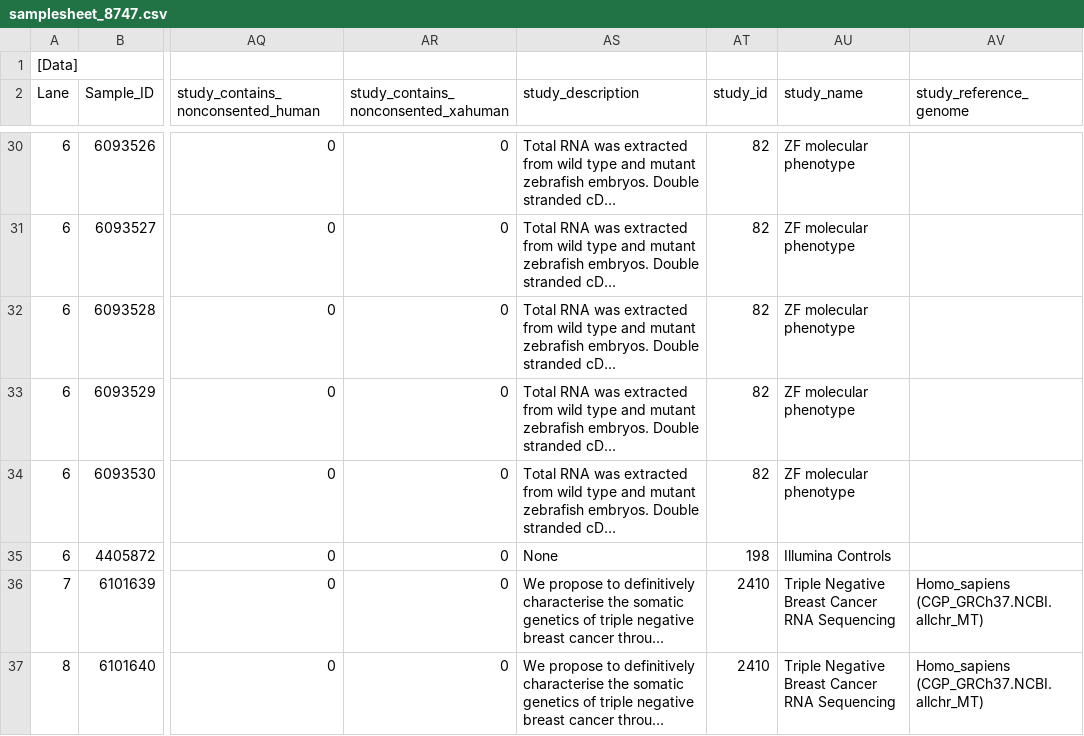
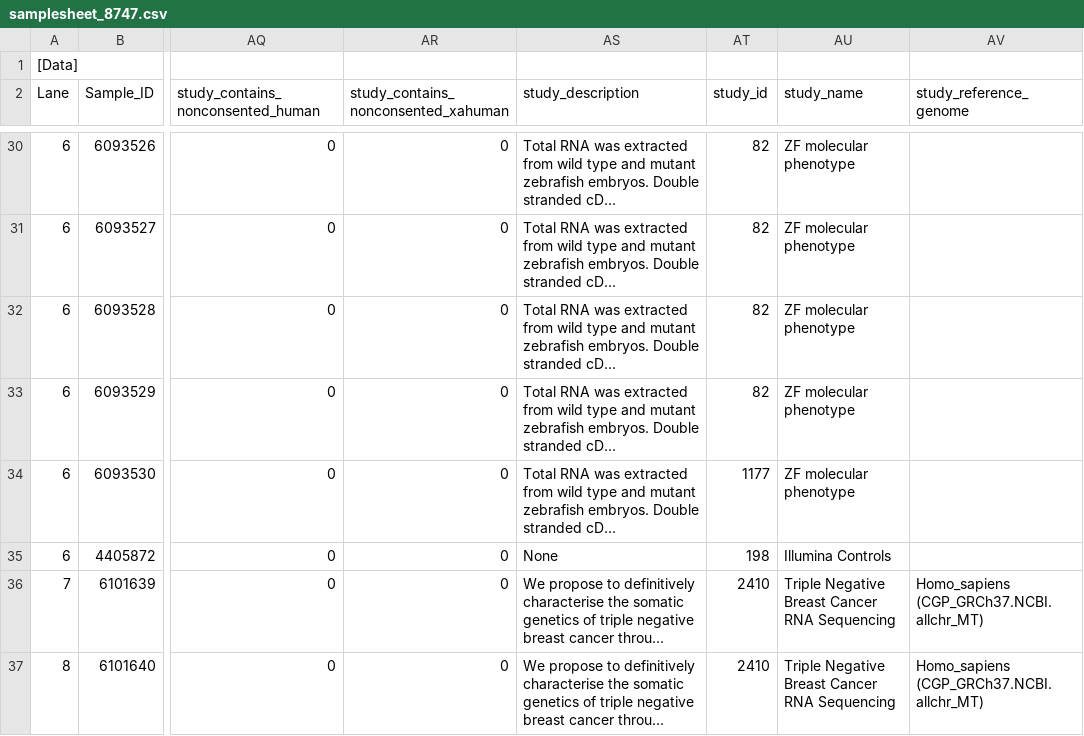
Before and after one commit to wtsi-npg/npg_seq_pipeline, a CSV file: t/data/samplesheet_8747.csv, drawn as a sheet; only a part is shown, gaps mark what is left out; long unchanged cells end in …; the diff names each change by its address in the sheet, - before the commit and + after, or states it on an @@ line.

```diff
--- a/t/data/samplesheet_8747.csv
+++ b/t/data/samplesheet_8747.csv
-AT34 (study_id): 82
+AT34 (study_id): 1177
```
Also changed, not shown: 2 other files.
